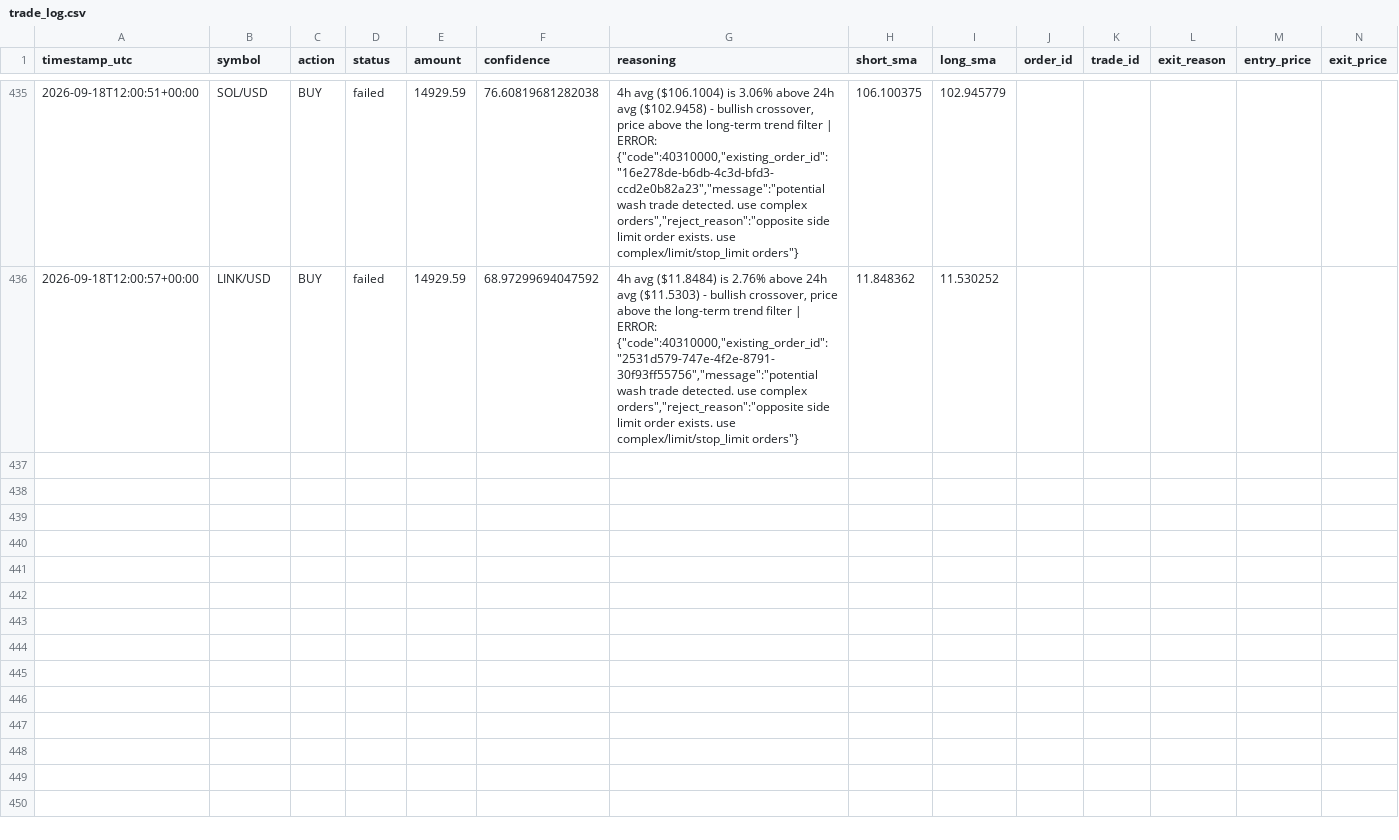
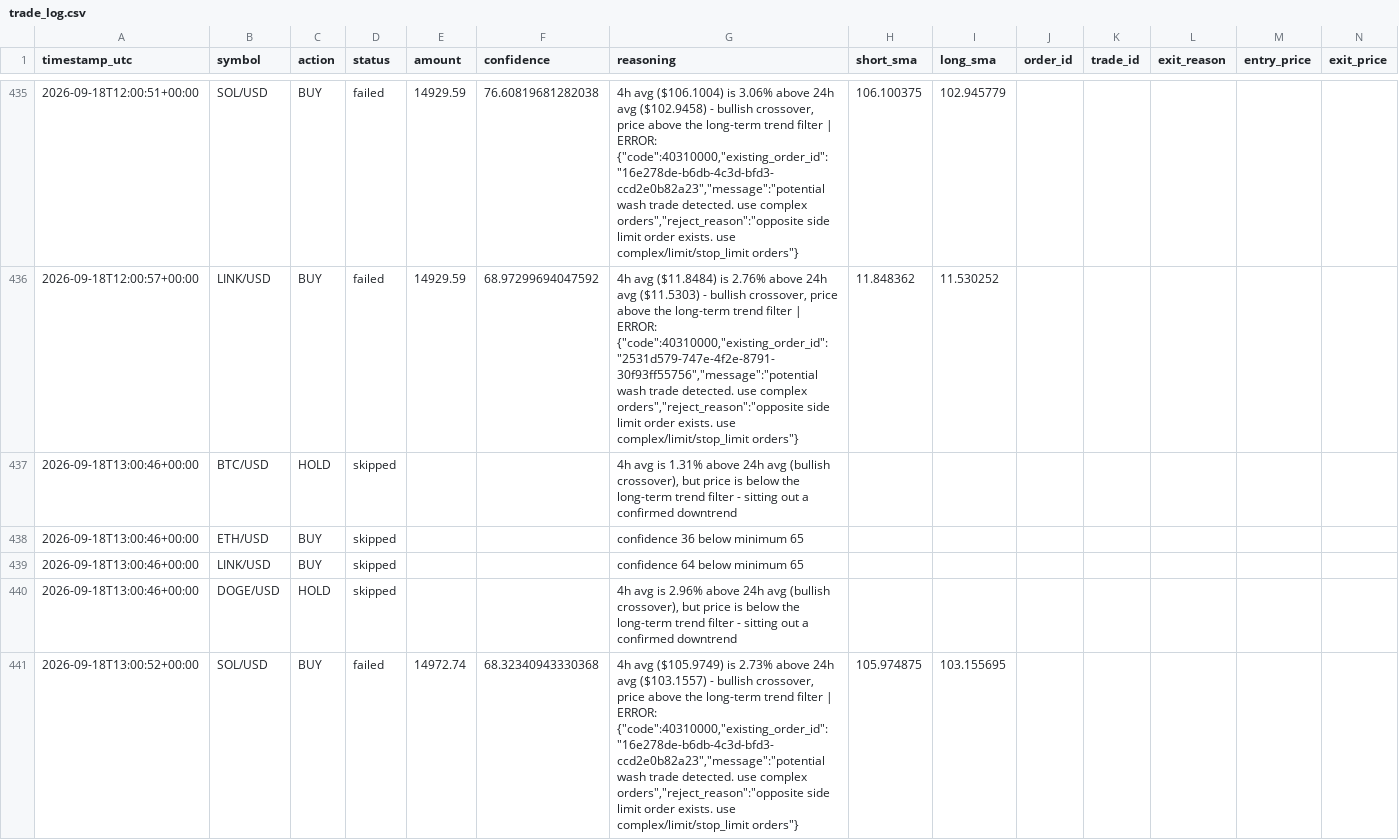
Before and after one commit to wheresej2k/crypto-trading-agent, a CSV file: logs/trade_log.csv, drawn as a sheet; only a part is shown, gaps mark what is left out; rows hold the shown columns only; the diff names each change by its address in the sheet, - before the commit and + after, or states it on an @@ line.

```diff
--- a/logs/trade_log.csv
+++ b/logs/trade_log.csv
+row 437: 2026-09-18T13:00:46+00:00 | BTC/USD | HOLD | skipped |  |  | 4h avg is 1.31% above 24h avg (bullish crossover), but price is below the long-term trend filter - sitting out a confirmed downtrend
+row 438: 2026-09-18T13:00:46+00:00 | ETH/USD | BUY | skipped |  |  | confidence 36 below minimum 65
+row 439: 2026-09-18T13:00:46+00:00 | LINK/USD | BUY | skipped |  |  | confidence 64 below minimum 65
+row 440: 2026-09-18T13:00:46+00:00 | DOGE/USD | HOLD | skipped |  |  | 4h avg is 2.96% above 24h avg (bullish crossover), but price is below the long-term trend filter - sitting out a confirmed downtrend
+row 441: 2026-09-18T13:00:52+00:00 | SOL/USD | BUY | failed | 14972.74 | 68.32340943330368 | 4h avg ($105.9749) is 2.73% above 24h avg ($103.1557) - bullish crossover, price above the long-term trend filter | ERROR: {"code":40310000,"existing_order_id":"16e278de-b6db-4c3d-bfd3-ccd2e0b82a23","message":"potential wash trade detected. use complex orders","reject_reason":"opposite side limit order exists. use complex/limit/stop_limit orders"} | 105.974875 | 103.155695
```
Also changed, not shown: 2 other files.
